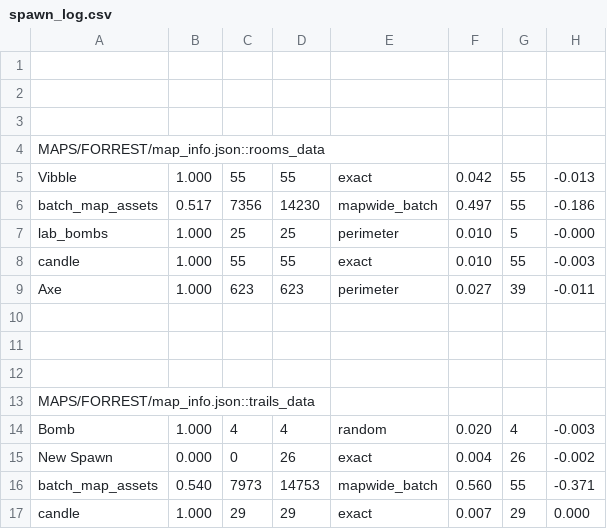
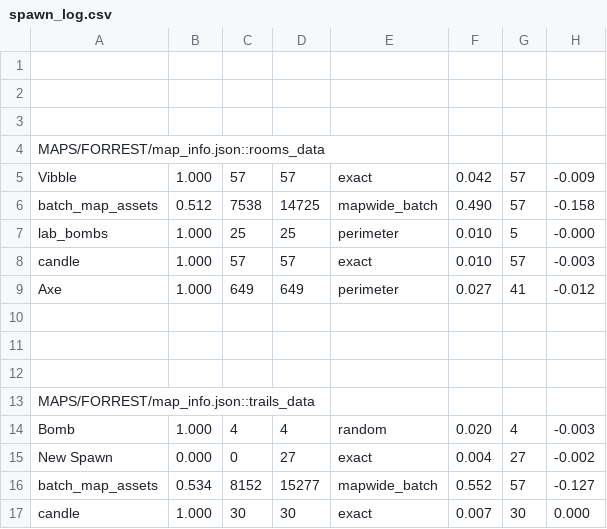
Before and after one commit to cabbabbage/VIBBLE_2D_GAME_ENGINE, a CSV file: MAPS/FORREST/spawn_log.csv, drawn as a sheet.

```diff
--- a/MAPS/FORREST/spawn_log.csv
+++ b/MAPS/FORREST/spawn_log.csv
@@ -4,7 +4,7 @@
 MAPS/FORREST/map_info.json::rooms_data
-Vibble,1.000,55,55,exact,0.042,55,-0.013
-batch_map_assets,0.517,7356,14230,mapwide_batch,0.497,55,-0.186
+Vibble,1.000,57,57,exact,0.042,57,-0.009
+batch_map_assets,0.512,7538,14725,mapwide_batch,0.490,57,-0.158
 lab_bombs,1.000,25,25,perimeter,0.010,5,-0.000
-candle,1.000,55,55,exact,0.010,55,-0.003
-Axe,1.000,623,623,perimeter,0.027,39,-0.011
+candle,1.000,57,57,exact,0.010,57,-0.003
+Axe,1.000,649,649,perimeter,0.027,41,-0.012
 
@@ -14,4 +14,4 @@ MAPS/FORREST/map_info.json::trails_data
 Bomb,1.000,4,4,random,0.020,4,-0.003
-New Spawn,0.000,0,26,exact,0.004,26,-0.002
-batch_map_assets,0.540,7973,14753,mapwide_batch,0.560,55,-0.371
-candle,1.000,29,29,exact,0.007,29,0.000
+New Spawn,0.000,0,27,exact,0.004,27,-0.002
+batch_map_assets,0.534,8152,15277,mapwide_batch,0.552,57,-0.127
+candle,1.000,30,30,exact,0.007,30,0.000
```
Also changed, not shown: 5 other files.
